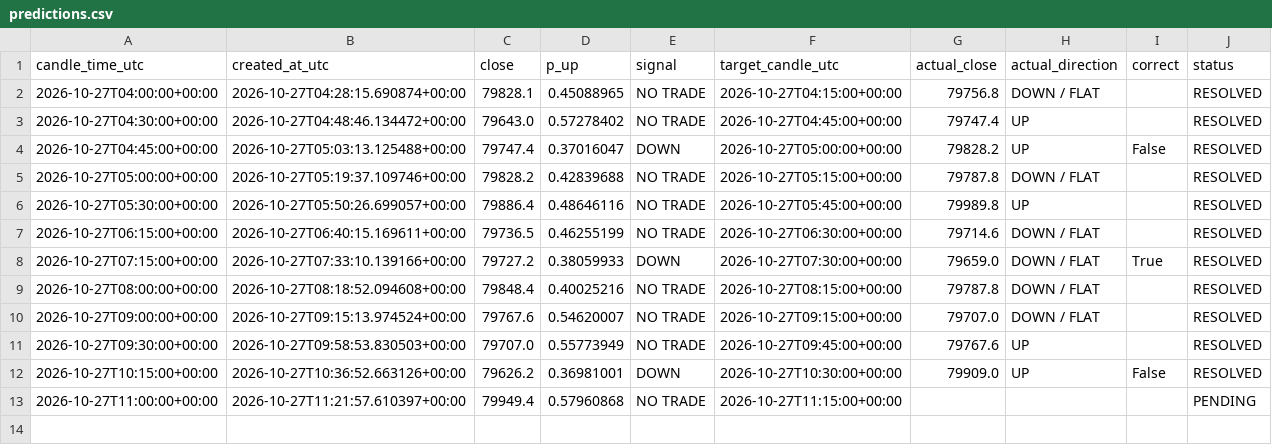
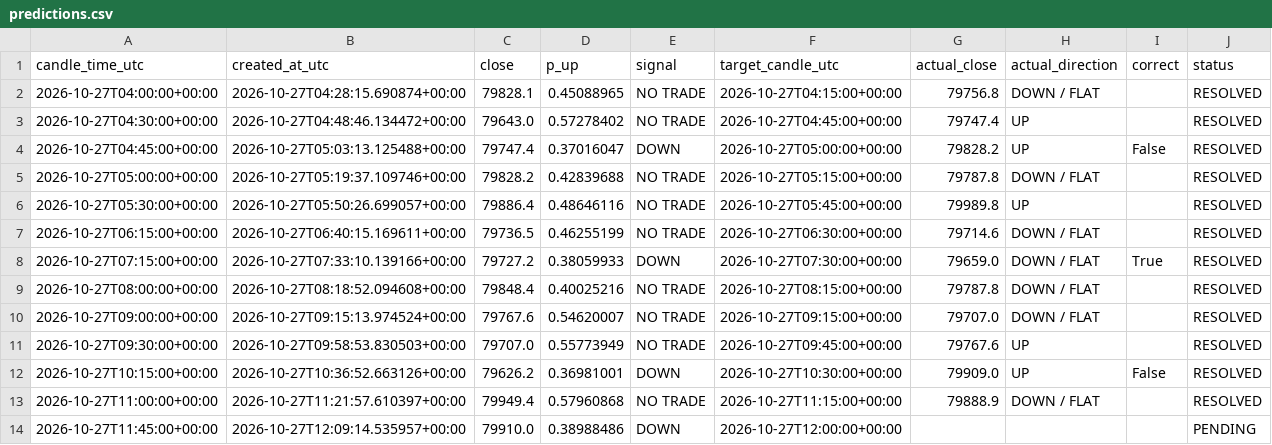
Before and after one commit to timothy12wins-ctrl/btc-signal-bot, a CSV file: data/predictions.csv, drawn as a sheet.

```diff
--- a/data/predictions.csv
+++ b/data/predictions.csv
@@ -12,2 +12,3 @@ candle_time_utc,created_at_utc,close,p_up,signal,target_candle_utc,actual_close,
 2026-10-27T10:15:00+00:00,2026-10-27T10:36:52.663126+00:00,79626.2,0.36981001,DOWN,2026-10-27T10:30:00+00:00,79909.0,UP,False,RESOLVED
-2026-10-27T11:00:00+00:00,2026-10-27T11:21:57.610397+00:00,79949.4,0.57960868,NO TRADE,2026-10-27T11:15:00+00:00,,,,PENDING
+2026-10-27T11:00:00+00:00,2026-10-27T11:21:57.610397+00:00,79949.4,0.57960868,NO TRADE,2026-10-27T11:15:00+00:00,79888.9,DOWN / FLAT,,RESOLVED
+2026-10-27T11:45:00+00:00,2026-10-27T12:09:14.535957+00:00,79910.0,0.38988486,DOWN,2026-10-27T12:00:00+00:00,,,,PENDING
```
